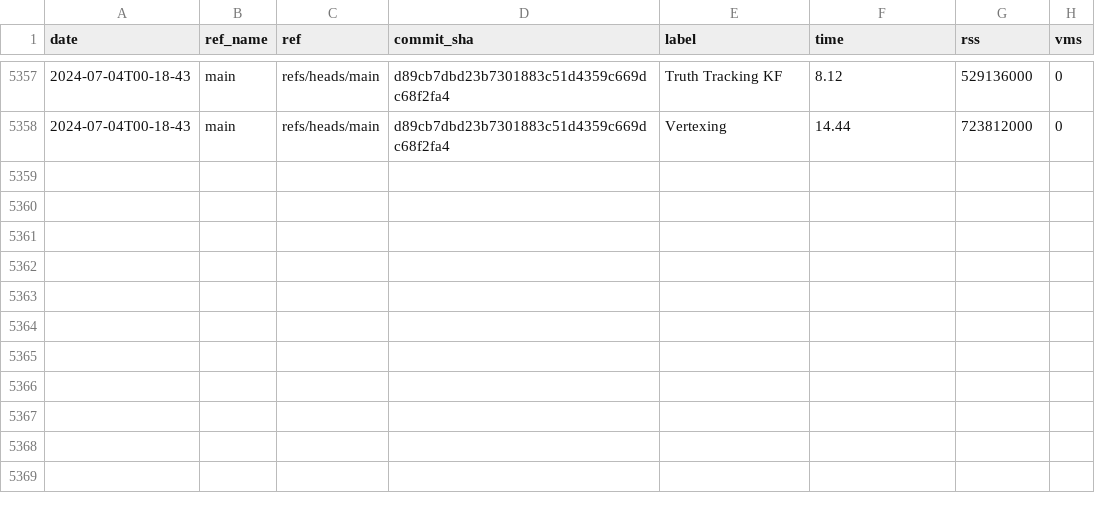
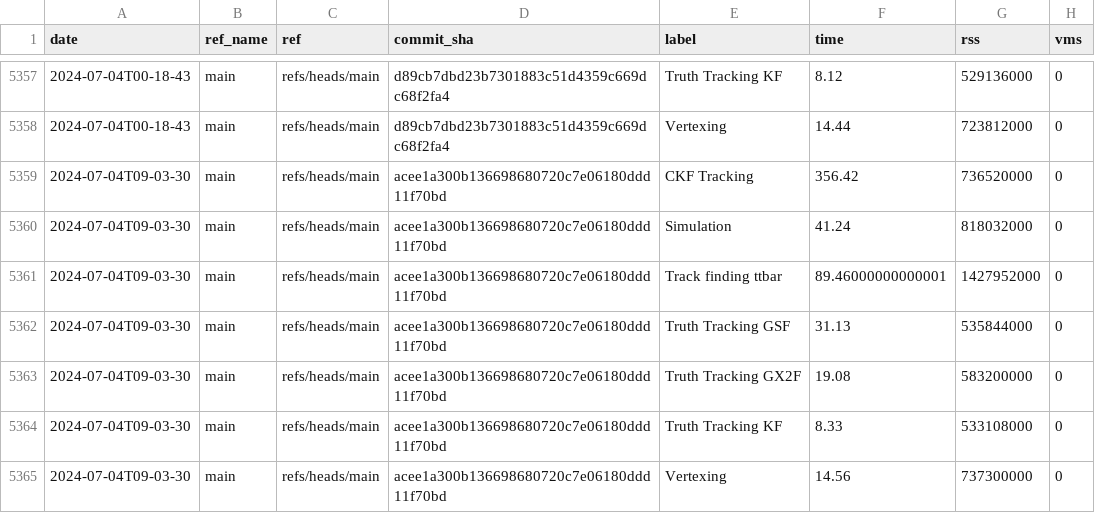
Before and after one commit to acts-project/runtime_metrics, a CSV file: metrics.csv, drawn as a sheet; only a part is shown, gaps mark what is left out; the diff names each change by its address in the sheet, - before the commit and + after, or states it on an @@ line.

```diff
--- a/metrics.csv
+++ b/metrics.csv
+row 5359: 2024-07-04T09-03-30 | main | refs/heads/main | acee1a300b136698680720c7e06180ddd11f70bd | CKF Tracking | 356.42 | 736520000 | 0
+row 5360: 2024-07-04T09-03-30 | main | refs/heads/main | acee1a300b136698680720c7e06180ddd11f70bd | Simulation | 41.24 | 818032000 | 0
+row 5361: 2024-07-04T09-03-30 | main | refs/heads/main | acee1a300b136698680720c7e06180ddd11f70bd | Track finding ttbar | 89.46000000000001 | 1427952000 | 0
+row 5362: 2024-07-04T09-03-30 | main | refs/heads/main | acee1a300b136698680720c7e06180ddd11f70bd | Truth Tracking GSF | 31.13 | 535844000 | 0
+row 5363: 2024-07-04T09-03-30 | main | refs/heads/main | acee1a300b136698680720c7e06180ddd11f70bd | Truth Tracking GX2F | 19.08 | 583200000 | 0
+row 5364: 2024-07-04T09-03-30 | main | refs/heads/main | acee1a300b136698680720c7e06180ddd11f70bd | Truth Tracking KF | 8.33 | 533108000 | 0
+row 5365: 2024-07-04T09-03-30 | main | refs/heads/main | acee1a300b136698680720c7e06180ddd11f70bd | Vertexing | 14.56 | 737300000 | 0
```
